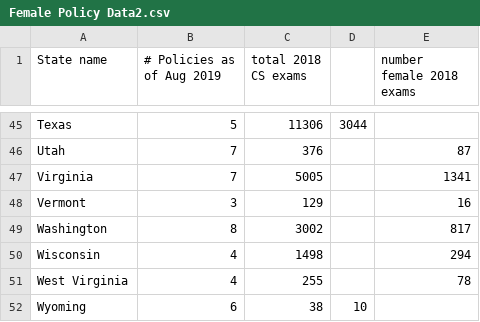
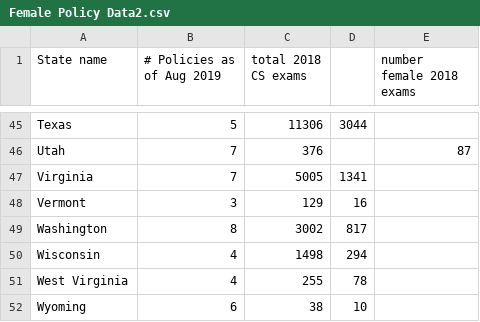
Before and after one commit to JMD248/final-projectt, a CSV file: Female Policy Data2.csv, drawn as a sheet; only a part is shown, gaps mark what is left out.

Commit message:
Update Female Policy Data2.csv

```diff
--- a/Female Policy Data2.csv
+++ b/Female Policy Data2.csv
@@ -47,7 +47,7 @@ Texas,5,11306,3044
 Utah,7,376,,87
-Virginia,7,5005,,1341
-Vermont,3,129,,16
-Washington,8,3002,,817
-Wisconsin,4,1498,,294
-West Virginia,4,255,,78
+Virginia,7,5005,1341
+Vermont,3,129,16
+Washington,8,3002,817
+Wisconsin,4,1498,294
+West Virginia,4,255,78
 Wyoming,6,38,10
```
